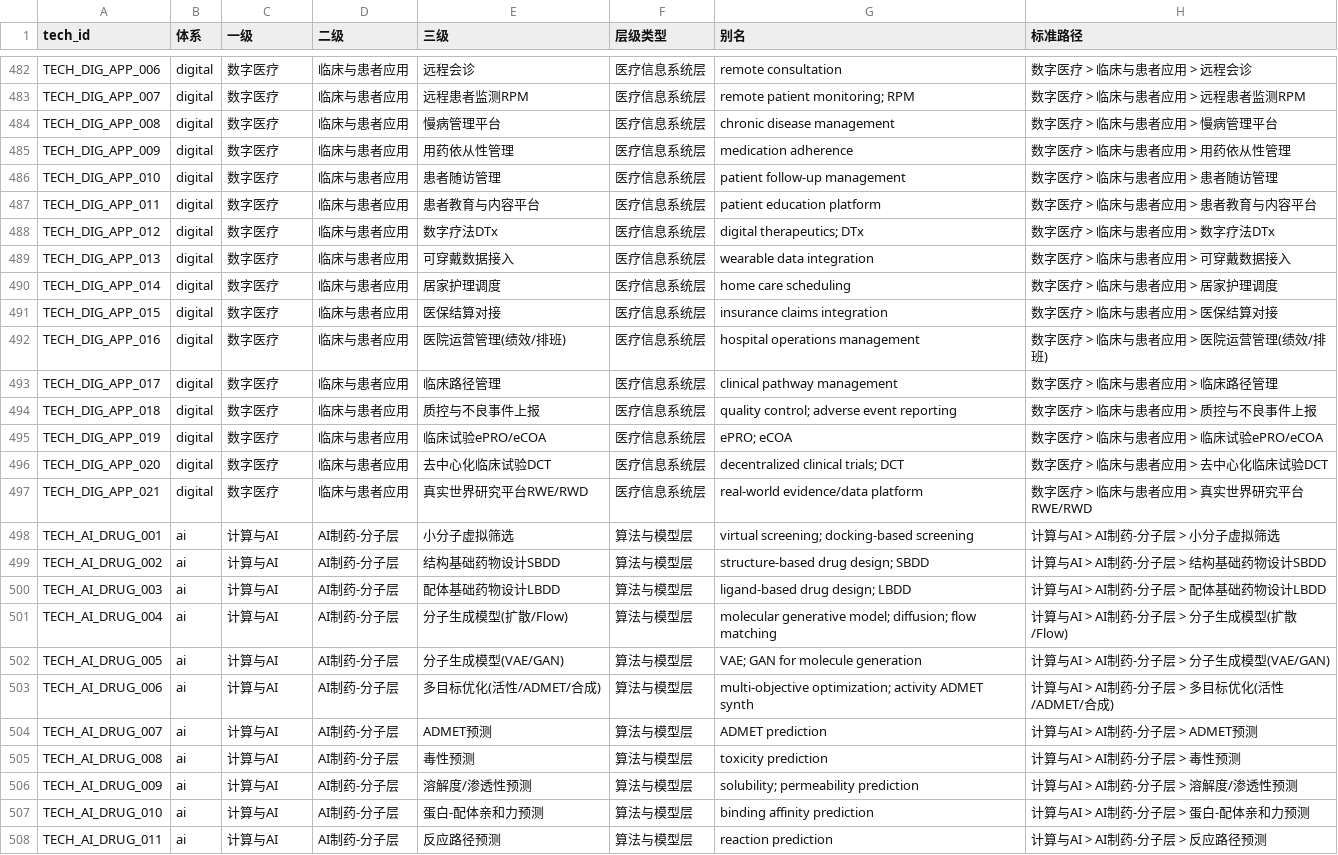
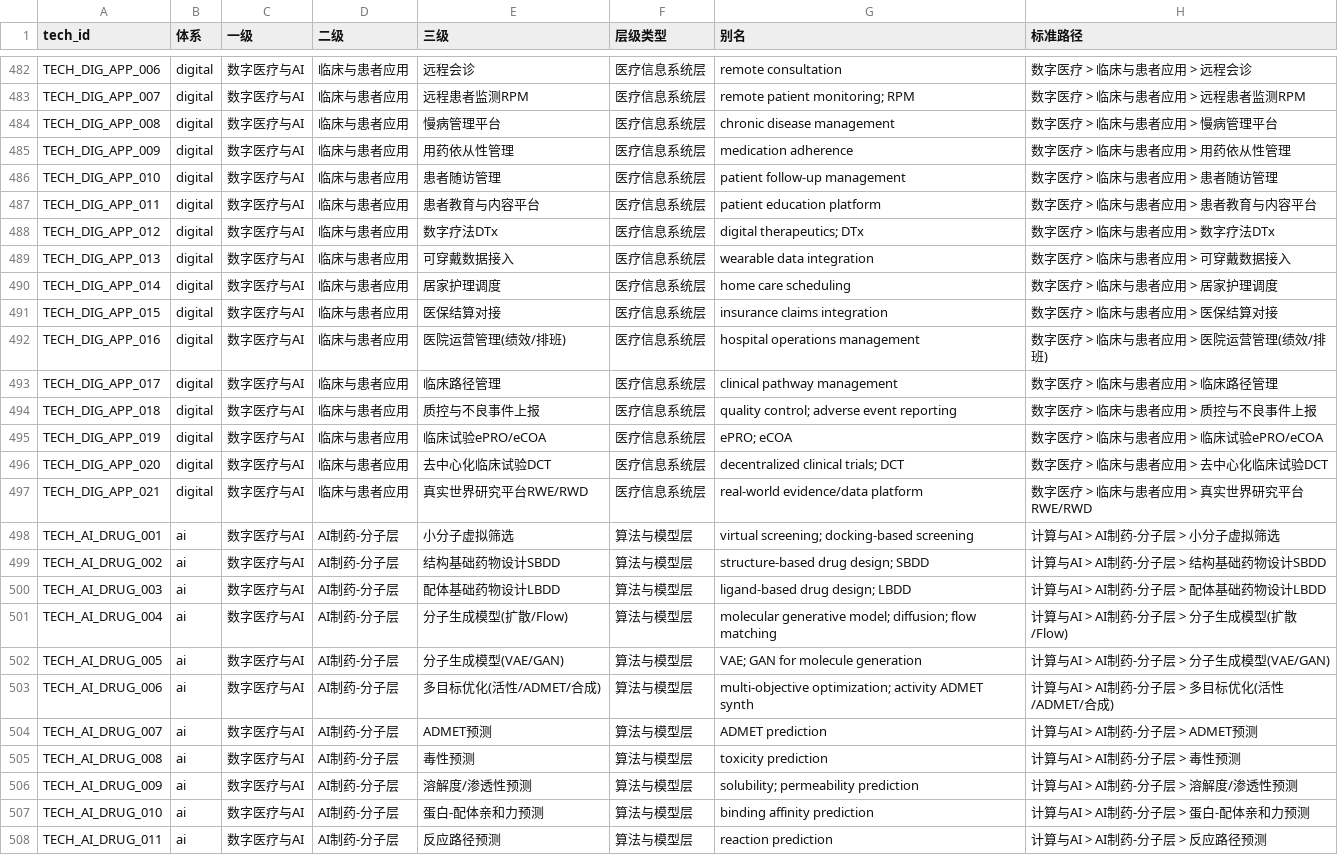
Before and after one commit to HebbChew/company-tagging-skill, a CSV file: 技术标签词表.csv, drawn as a sheet; only a part is shown, gaps mark what is left out; the diff covers the shown part only; the diff names each change by its address in the sheet, - before the commit and + after, or states it on an @@ line.

Commit message:
体系化终版：证据等级许可矩阵(E1/E2/E0/E∅)+零证据禁令+搜索层级封闭枚举重命名(深挖/核验/打底/追挖/未搜索)+一致性闸门固化(信息状态/地位词/相关度)+机构类型直标泛化+词表一级合并(数字医疗与AI)+新增字段口径说明

```diff
--- a/技术标签词表.csv
+++ b/技术标签词表.csv
-C482:C497 (一级): 数字医疗
+C482:C497 (一级): 数字医疗与AI
-C498:C508 (一级): 计算与AI
+C498:C508 (一级): 数字医疗与AI
```
Also changed, not shown: 98 edited cells elsewhere in this file, 5 other files.
